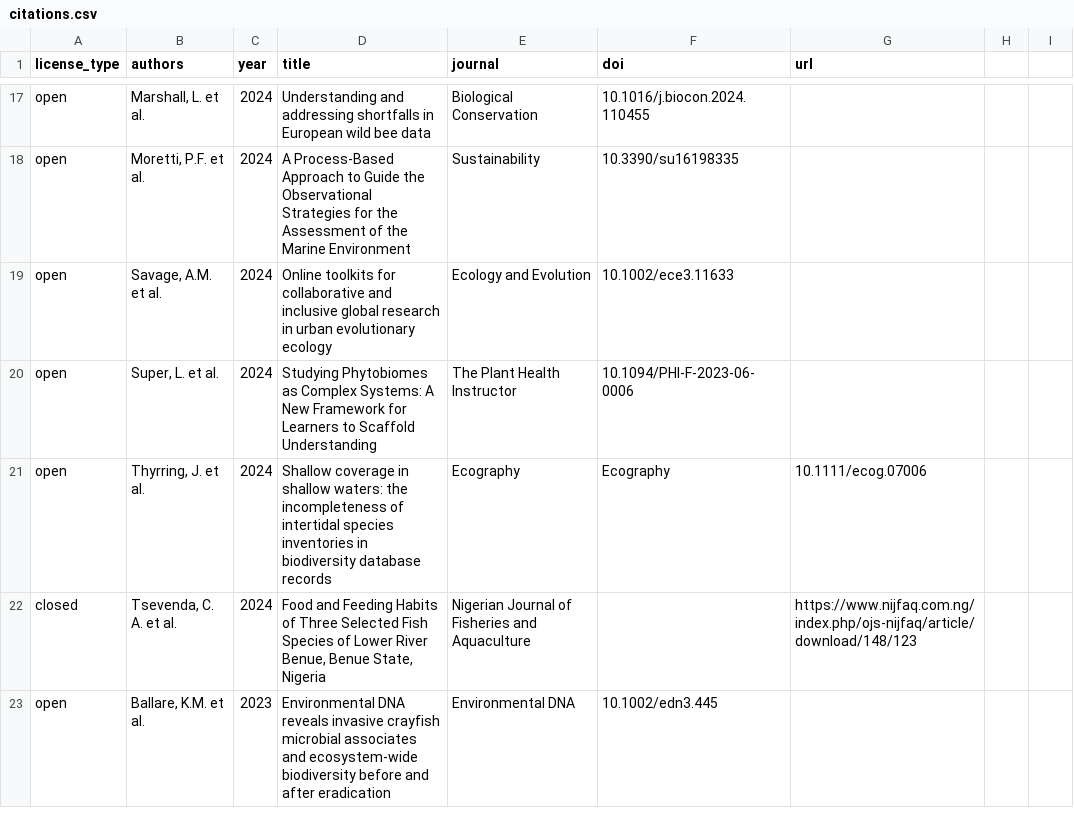
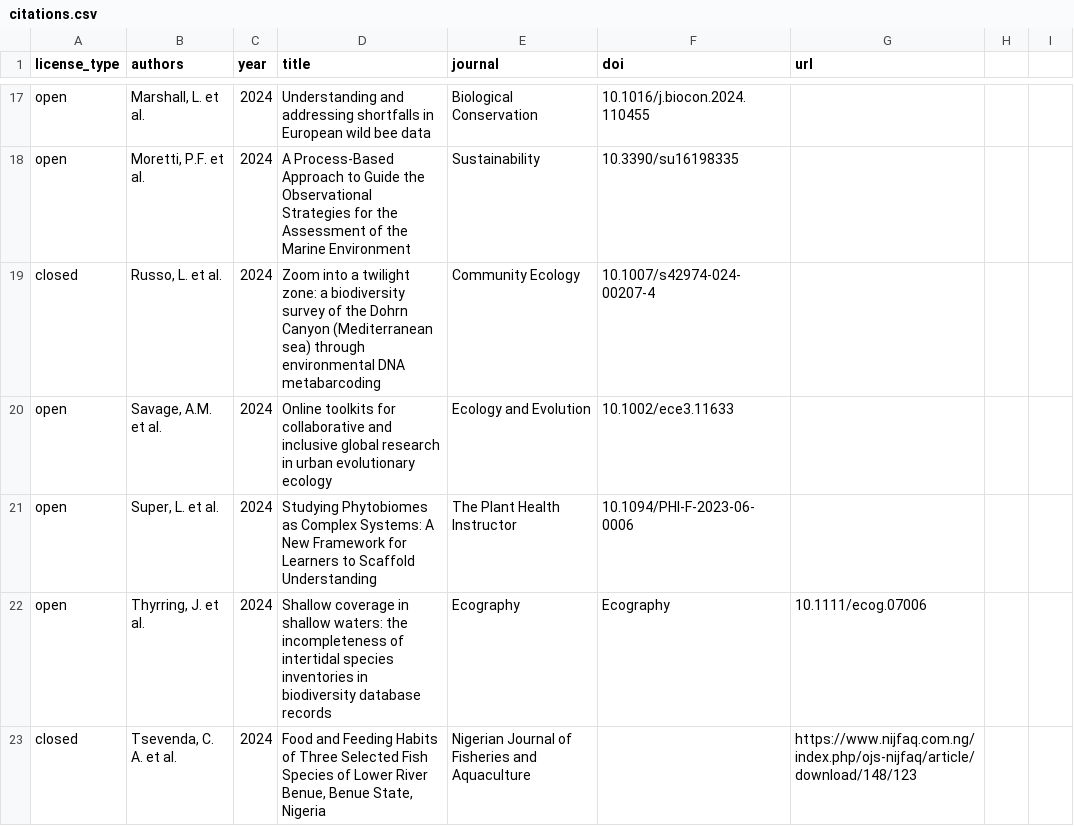
Before and after one commit to globalbioticinteractions/globalbioticinteractions.github.io, a CSV file: _data/citations.csv, drawn as a sheet; only a part is shown, gaps mark what is left out; the shorter side is filled out with more unchanged rows.

Commit message:
add citation to Russo, L., Bellardini, D., De Luca, D. et al. Zoom into a twilight zone: a biodiversity survey of the Dohrn Canyon (Mediterranean sea) through environmental DNA metabarcoding. COMMUNITY ECOLOGY (2024). https://doi.org/10.1007/s42974-024-00207-4

```diff
--- a/_data/citations.csv
+++ b/_data/citations.csv
@@ -18,2 +18,3 @@ open,"Marshall, L. et al.",2024,Understanding and addressing shortfalls in Europ
 open,"Moretti, P.F. et al.",2024,A Process-Based Approach to Guide the Observational Strategies for the Assessment of the Marine Environment,Sustainability,10.3390/su16198335,,,
+closed,"Russo, L. et al.",2024,Zoom into a twilight zone: a biodiversity survey of the Dohrn Canyon (Mediterranean sea) through environmental DNA metabarcoding,Community Ecology,10.1007/s42974-024-00207-4,,,
 open,"Savage, A.M. et al.",2024,Online toolkits for collaborative and inclusive global research in urban evolutionary ecology,Ecology and Evolution,10.1002/ece3.11633,,,
```
